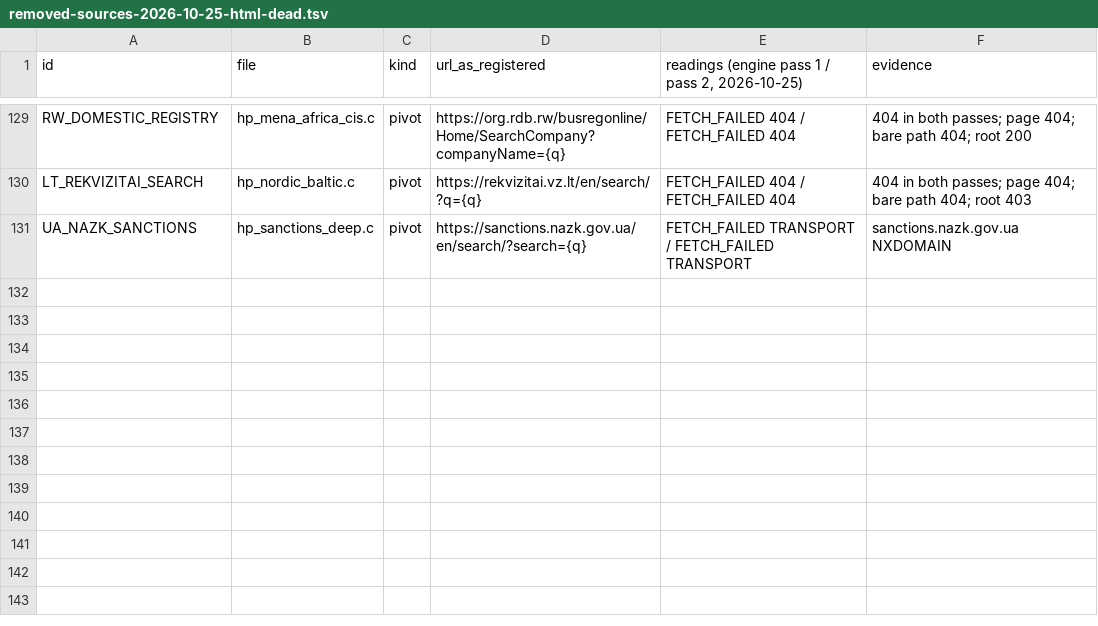
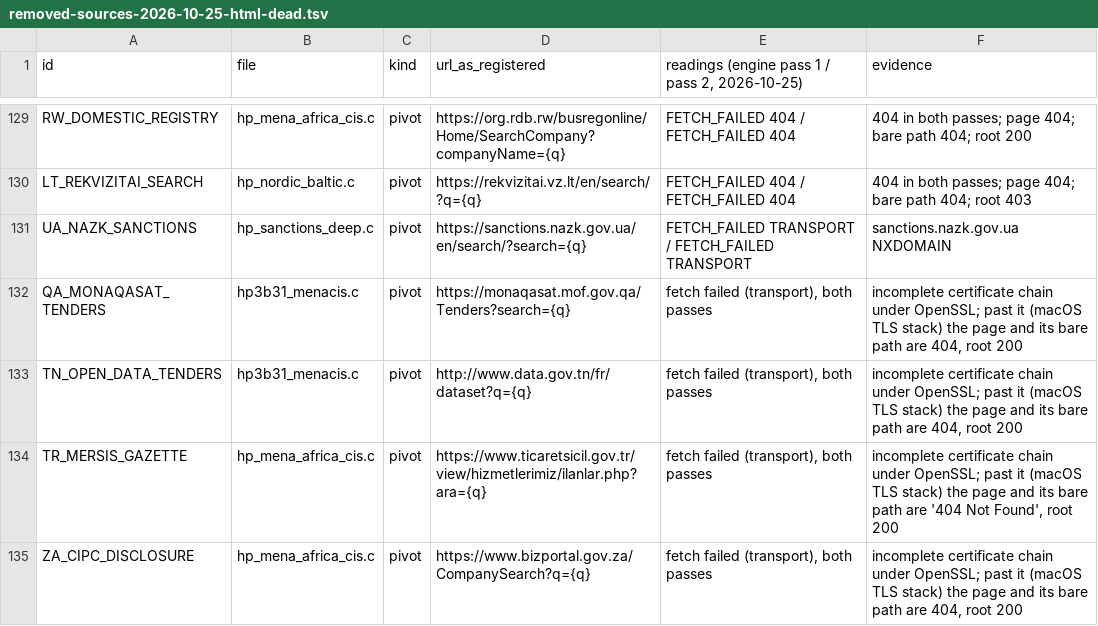
Before and after one commit to rayanchl/JapanOSINT, a TSV file: docs/removed-sources-2026-10-25-html-dead.tsv, drawn as a sheet; only a part is shown, gaps mark what is left out; the diff names each change by its address in the sheet, - before the commit and + after, or states it on an @@ line.

```diff
--- a/docs/removed-sources-2026-10-25-html-dead.tsv
+++ b/docs/removed-sources-2026-10-25-html-dead.tsv
+row 132: QA_MONAQASAT_TENDERS | hp3b31_menacis.c | pivot | https://monaqasat.mof.gov.qa/Tenders?search={q} | fetch failed (transport), both passes | incomplete certificate chain under OpenSSL; past it (macOS TLS stack) the page and its bare path are 404, root 200
+row 133: TN_OPEN_DATA_TENDERS | hp3b31_menacis.c | pivot | http://www.data.gov.tn/fr/dataset?q={q} | fetch failed (transport), both passes | incomplete certificate chain under OpenSSL; past it (macOS TLS stack) the page and its bare path are 404, root 200
+row 134: TR_MERSIS_GAZETTE | hp_mena_africa_cis.c | pivot | https://www.ticaretsicil.gov.tr/view/hizmetlerimiz/ilanlar.php?ara={q} | fetch failed (transport), both passes | incomplete certificate chain under OpenSSL; past it (macOS TLS stack) the page and its bare path are '404 Not Found', root 200
+row 135: ZA_CIPC_DISCLOSURE | hp_mena_africa_cis.c | pivot | https://www.bizportal.gov.za/CompanySearch?q={q} | fetch failed (transport), both passes | incomplete certificate chain under OpenSSL; past it (macOS TLS stack) the page and its bare path are 404, root 200
```
Also changed, not shown: docs/rejected-sources-batch31.tsv, 5 other files.
